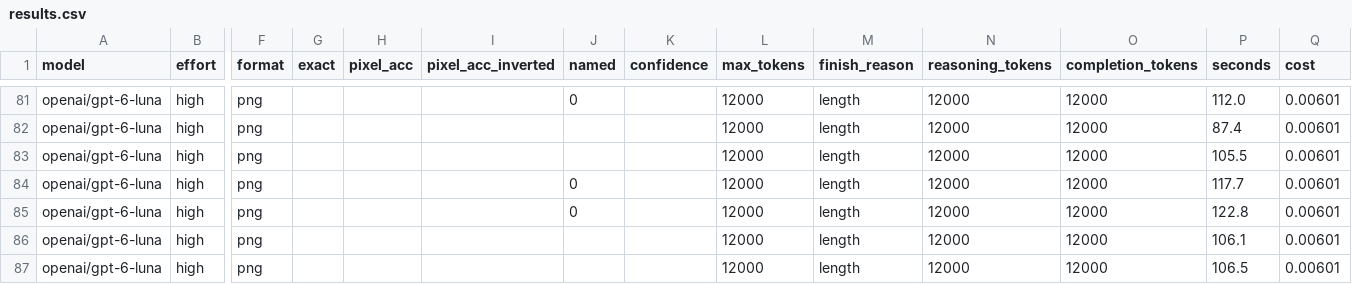
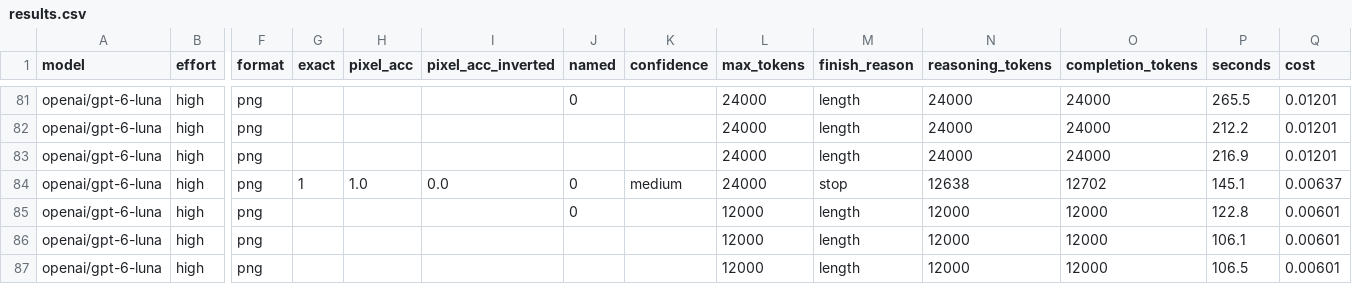
Before and after one commit to atharva-729/base64-image-probe, a CSV file: results.csv, drawn as a sheet; only a part is shown, gaps mark what is left out; the diff covers the shown part only; the diff names each change by its address in the sheet, - before the commit and + after, or states it on an @@ line.

```diff
--- a/results.csv
+++ b/results.csv
-L81:L84 (max_tokens): 12000
+L81:L84 (max_tokens): 24000
-N81:N83 (reasoning_tokens): 12000
+N81:N83 (reasoning_tokens): 24000
-O81:O83 (completion_tokens): 12000
+O81:O83 (completion_tokens): 24000
-P81 (seconds): 112.0
+P81 (seconds): 265.5
-Q81:Q83 (cost): 0.00601
+Q81:Q83 (cost): 0.01201
-P82 (seconds): 87.4
+P82 (seconds): 212.2
-P83 (seconds): 105.5
+P83 (seconds): 216.9
-G84 (exact): (empty)
+G84 (exact): 1
-H84 (pixel_acc): (empty)
+H84 (pixel_acc): 1.0
-I84 (pixel_acc_inverted): (empty)
+I84 (pixel_acc_inverted): 0.0
-K84 (confidence): (empty)
+K84 (confidence): medium
-M84 (finish_reason): length
+M84 (finish_reason): stop
-N84 (reasoning_tokens): 12000
+N84 (reasoning_tokens): 12638
-O84 (completion_tokens): 12000
+O84 (completion_tokens): 12702
-P84 (seconds): 117.7
+P84 (seconds): 145.1
-Q84 (cost): 0.00601
+Q84 (cost): 0.00637
```
Also changed, not shown: 60 edited cells elsewhere in this file, 2 other files.
